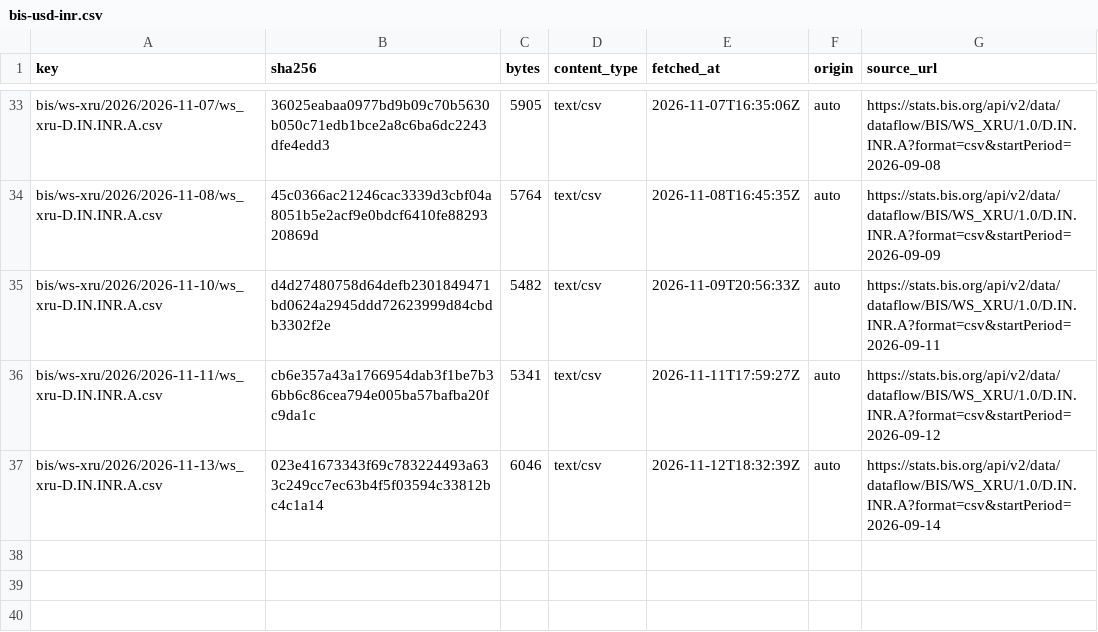
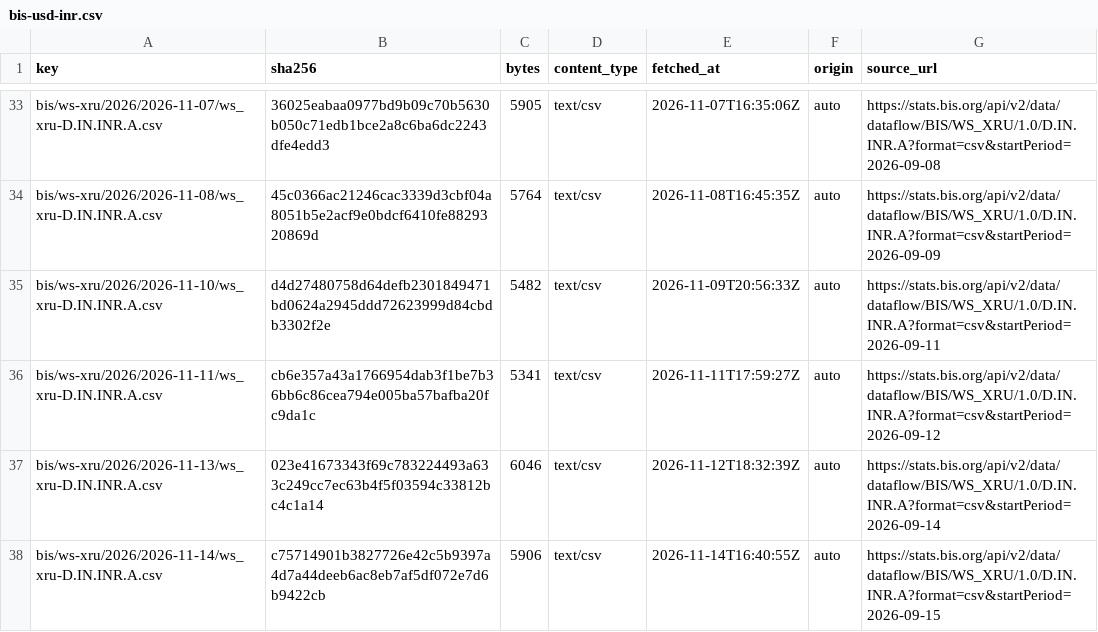
Before and after one commit to xfina-dev/xfina-data, a CSV file: v1/manifests/bis-usd-inr.csv, drawn as a sheet; only a part is shown, gaps mark what is left out.

```diff
--- a/v1/manifests/bis-usd-inr.csv
+++ b/v1/manifests/bis-usd-inr.csv
@@ -37 +37,2 @@ bis/ws-xru/2026/2026-11-11/ws_xru-D.IN.INR.A.csv,cb6e357a43a1766954dab3f1be7b36b
 bis/ws-xru/2026/2026-11-13/ws_xru-D.IN.INR.A.csv,023e41673343f69c783224493a633c249cc7ec63b4f5f03594c33812bc4c1a14,6046,text/csv,2026-11-12T18:32:39Z,auto,https://stats.bis.org/api/v2/data/dataflow/BIS/WS_XRU/1.0/D.IN.INR.A?format=csv&startPeriod=2026-09-14
+bis/ws-xru/2026/2026-11-14/ws_xru-D.IN.INR.A.csv,c75714901b3827726e42c5b9397a4d7a44deeb6ac8eb7af5df072e7d6b9422cb,5906,text/csv,2026-11-14T16:40:55Z,auto,https://stats.bis.org/api/v2/data/dataflow/BIS/WS_XRU/1.0/D.IN.INR.A?format=csv&startPeriod=2026-09-15
```
Also changed, not shown: 1 other file.
